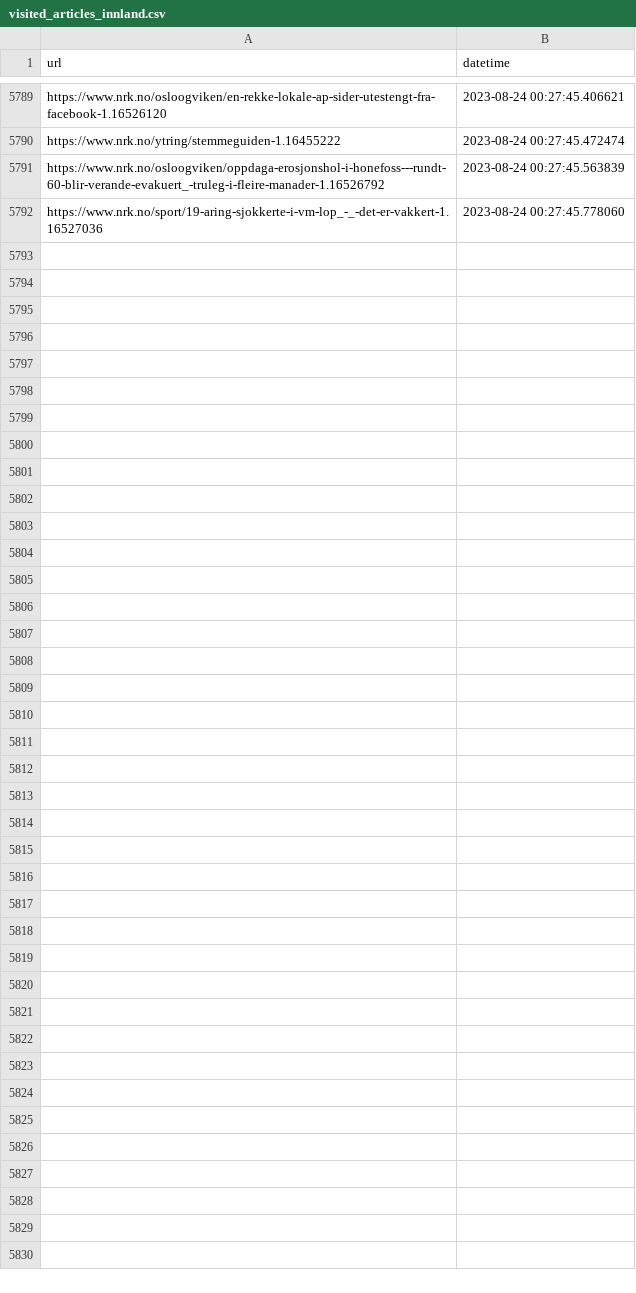
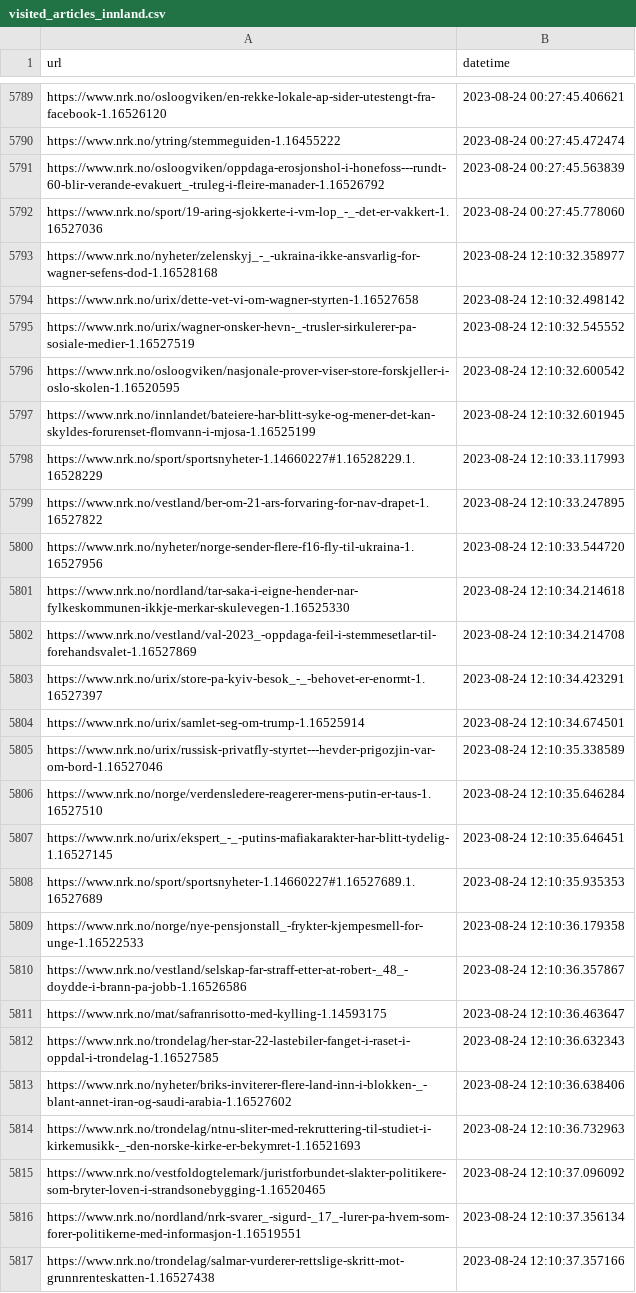
Before and after one commit to EllingOftedal/GIS-Blog, a CSV file: scripts/nrk/inland/results/visited_articles_innland.csv, drawn as a sheet; only a part is shown, gaps mark what is left out.

```diff
--- a/scripts/nrk/inland/results/visited_articles_innland.csv
+++ b/scripts/nrk/inland/results/visited_articles_innland.csv
@@ -5792 +5792,26 @@ https://www.nrk.no/osloogviken/oppdaga-erosjonshol-i-honefoss---rundt-60-blir-ve
 https://www.nrk.no/sport/19-aring-sjokkerte-i-vm-lop_-_-det-er-vakkert-1.16527036,2023-08-24 00:27:45.778060
+https://www.nrk.no/nyheter/zelenskyj_-_-ukraina-ikke-ansvarlig-for-wagner-sefens-dod-1.16528168,2023-08-24 12:10:32.358977
+https://www.nrk.no/urix/dette-vet-vi-om-wagner-styrten-1.16527658,2023-08-24 12:10:32.498142
+https://www.nrk.no/urix/wagner-onsker-hevn-_-trusler-sirkulerer-pa-sosiale-medier-1.16527519,2023-08-24 12:10:32.545552
+https://www.nrk.no/osloogviken/nasjonale-prover-viser-store-forskjeller-i-oslo-skolen-1.16520595,2023-08-24 12:10:32.600542
+https://www.nrk.no/innlandet/bateiere-har-blitt-syke-og-mener-det-kan-skyldes-forurenset-flomvann-i-mjosa-1.16525199,2023-08-24 12:10:32.601945
+https://www.nrk.no/sport/sportsnyheter-1.14660227#1.16528229.1.16528229,2023-08-24 12:10:33.117993
+https://www.nrk.no/vestland/ber-om-21-ars-forvaring-for-nav-drapet-1.16527822,2023-08-24 12:10:33.247895
+https://www.nrk.no/nyheter/norge-sender-flere-f16-fly-til-ukraina-1.16527956,2023-08-24 12:10:33.544720
+https://www.nrk.no/nordland/tar-saka-i-eigne-hender-nar-fylkeskommunen-ikkje-merkar-skulevegen-1.16525330,2023-08-24 12:10:34.214618
+https://www.nrk.no/vestland/val-2023_-oppdaga-feil-i-stemmesetlar-til-forehandsvalet-1.16527869,2023-08-24 12:10:34.214708
+https://www.nrk.no/urix/store-pa-kyiv-besok_-_-behovet-er-enormt-1.16527397,2023-08-24 12:10:34.423291
+https://www.nrk.no/urix/samlet-seg-om-trump-1.16525914,2023-08-24 12:10:34.674501
+https://www.nrk.no/urix/russisk-privatfly-styrtet---hevder-prigozjin-var-om-bord-1.16527046,2023-08-24 12:10:35.338589
+https://www.nrk.no/norge/verdensledere-reagerer-mens-putin-er-taus-1.16527510,2023-08-24 12:10:35.646284
+https://www.nrk.no/urix/ekspert_-_-putins-mafiakarakter-har-blitt-tydelig-1.16527145,2023-08-24 12:10:35.646451
+https://www.nrk.no/sport/sportsnyheter-1.14660227#1.16527689.1.16527689,2023-08-24 12:10:35.935353
+https://www.nrk.no/norge/nye-pensjonstall_-frykter-kjempesmell-for-unge-1.16522533,2023-08-24 12:10:36.179358
+https://www.nrk.no/vestland/selskap-far-straff-etter-at-robert-_48_-doydde-i-brann-pa-jobb-1.16526586,2023-08-24 12:10:36.357867
+https://www.nrk.no/mat/safranrisotto-med-kylling-1.14593175,2023-08-24 12:10:36.463647
+https://www.nrk.no/trondelag/her-star-22-lastebiler-fanget-i-raset-i-oppdal-i-trondelag-1.16527585,2023-08-24 12:10:36.632343
+https://www.nrk.no/nyheter/briks-inviterer-flere-land-inn-i-blokken-_-blant-annet-iran-og-saudi-arabia-1.16527602,2023-08-24 12:10:36.638406
+https://www.nrk.no/trondelag/ntnu-sliter-med-rekruttering-til-studiet-i-kirkemusikk-_-den-norske-kirke-er-bekymret-1.16521693,2023-08-24 12:10:36.732963
+https://www.nrk.no/vestfoldogtelemark/juristforbundet-slakter-politikere-som-bryter-loven-i-strandsonebygging-1.16520465,2023-08-24 12:10:37.096092
+https://www.nrk.no/nordland/nrk-svarer_-sigurd-_17_-lurer-pa-hvem-som-forer-politikerne-med-informasjon-1.16519551,2023-08-24 12:10:37.356134
+https://www.nrk.no/trondelag/salmar-vurderer-rettslige-skritt-mot-grunnrenteskatten-1.16527438,2023-08-24 12:10:37.357166
```
Also changed, not shown: scripts/nrk/global/results/visited_articles_country.csv.
